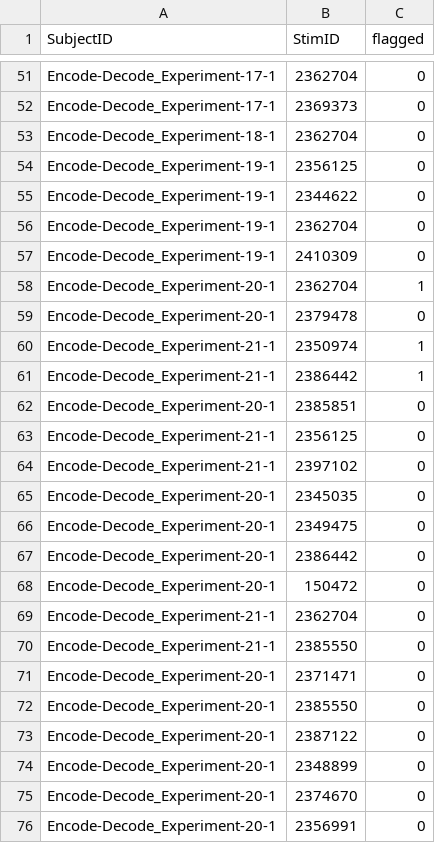
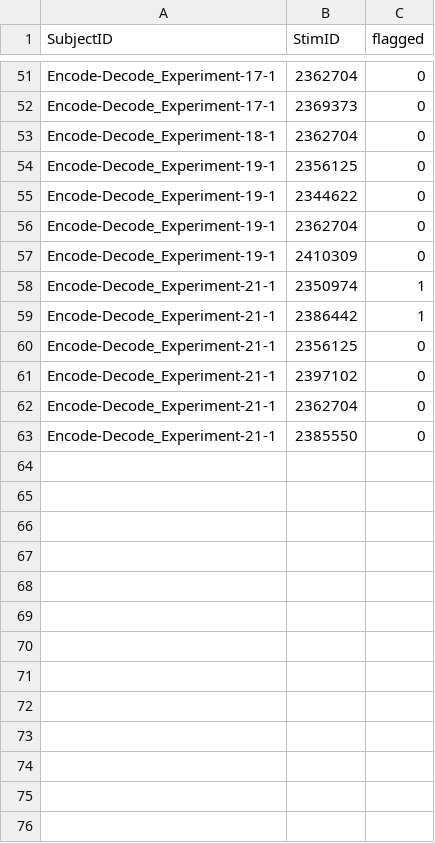
Before and after one commit to hugorydel/Relational_Scanpath_Analysis, a CSV file: data_analysis/output/scoring/wrong_image_flags.csv, drawn as a sheet; only a part is shown, gaps mark what is left out.

Commit message:
feat: developed baseline (v1) inter-rater reliability scoring

```diff
--- a/data_analysis/output/scoring/wrong_image_flags.csv
+++ b/data_analysis/output/scoring/wrong_image_flags.csv
@@ -57,20 +57,7 @@ Encode-Decode_Experiment-19-1,2362704,0
 Encode-Decode_Experiment-19-1,2410309,0
-Encode-Decode_Experiment-20-1,2362704,1
-Encode-Decode_Experiment-20-1,2379478,0
 Encode-Decode_Experiment-21-1,2350974,1
 Encode-Decode_Experiment-21-1,2386442,1
-Encode-Decode_Experiment-20-1,2385851,0
 Encode-Decode_Experiment-21-1,2356125,0
 Encode-Decode_Experiment-21-1,2397102,0
-Encode-Decode_Experiment-20-1,2345035,0
-Encode-Decode_Experiment-20-1,2349475,0
-Encode-Decode_Experiment-20-1,2386442,0
-Encode-Decode_Experiment-20-1,150472,0
 Encode-Decode_Experiment-21-1,2362704,0
 Encode-Decode_Experiment-21-1,2385550,0
-Encode-Decode_Experiment-20-1,2371471,0
-Encode-Decode_Experiment-20-1,2385550,0
-Encode-Decode_Experiment-20-1,2387122,0
-Encode-Decode_Experiment-20-1,2348899,0
-Encode-Decode_Experiment-20-1,2374670,0
-Encode-Decode_Experiment-20-1,2356991,0
```
Also changed, not shown: data_analysis/output/analysis/figure_data/figure3_data.csv, data_analysis/output/analysis/figure_data/figure4_data.csv, 30 other files.
